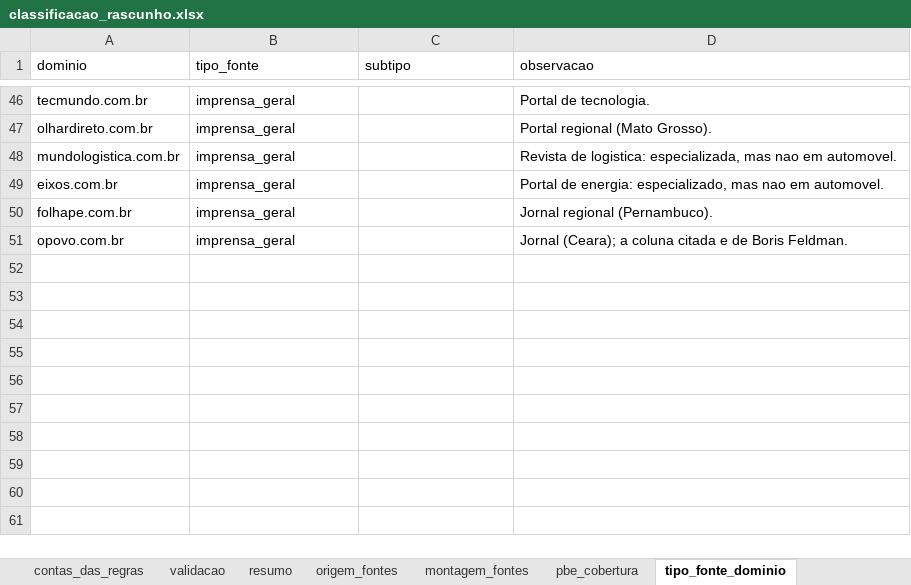
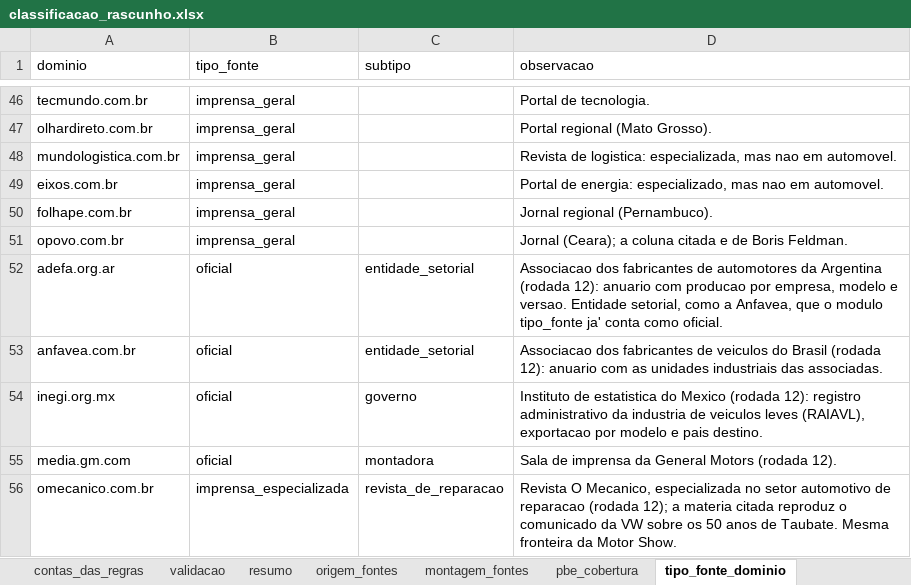
Before and after one commit to FranciscoArejano/Mercado-Automotivo, an Excel workbook: saidas/classificacao_rascunho.xlsx, sheet tipo_fonte_dominio, drawn as a sheet; only a part is shown, gaps mark what is left out; values as stored, in another font and other column widths than the file's, no borders; the diff names each change by its address in the sheet, - before the commit and + after, or states it on an @@ line.

```diff
--- a/saidas/classificacao_rascunho.xlsx (sheet tipo_fonte_dominio)
+++ b/saidas/classificacao_rascunho.xlsx (sheet tipo_fonte_dominio)
+row 52: adefa.org.ar | oficial | entidade_setorial | Associacao dos fabricantes de automotores da Argentina (rodada 12): anuario com producao por empresa, modelo e versao. Entidade setorial, como a Anfavea, que o modulo tipo_fonte ja' conta como oficial.
+row 53: anfavea.com.br | oficial | entidade_setorial | Associacao dos fabricantes de veiculos do Brasil (rodada 12): anuario com as unidades industriais das associadas.
+row 54: inegi.org.mx | oficial | governo | Instituto de estatistica do Mexico (rodada 12): registro administrativo da industria de veiculos leves (RAIAVL), exportacao por modelo e pais destino.
+row 55: media.gm.com | oficial | montadora | Sala de imprensa da General Motors (rodada 12).
+row 56: omecanico.com.br | imprensa_especializada | revista_de_reparacao | Revista O Mecanico, especializada no setor automotivo de reparacao (rodada 12); a materia citada reproduz o comunicado da VW sobre os 50 anos de Taubate. Mesma fronteira da Motor Show.
```
Also changed, not shown: sheet contas_das_regras, sheet leia_me, other sheet tabs, 26 other files.
